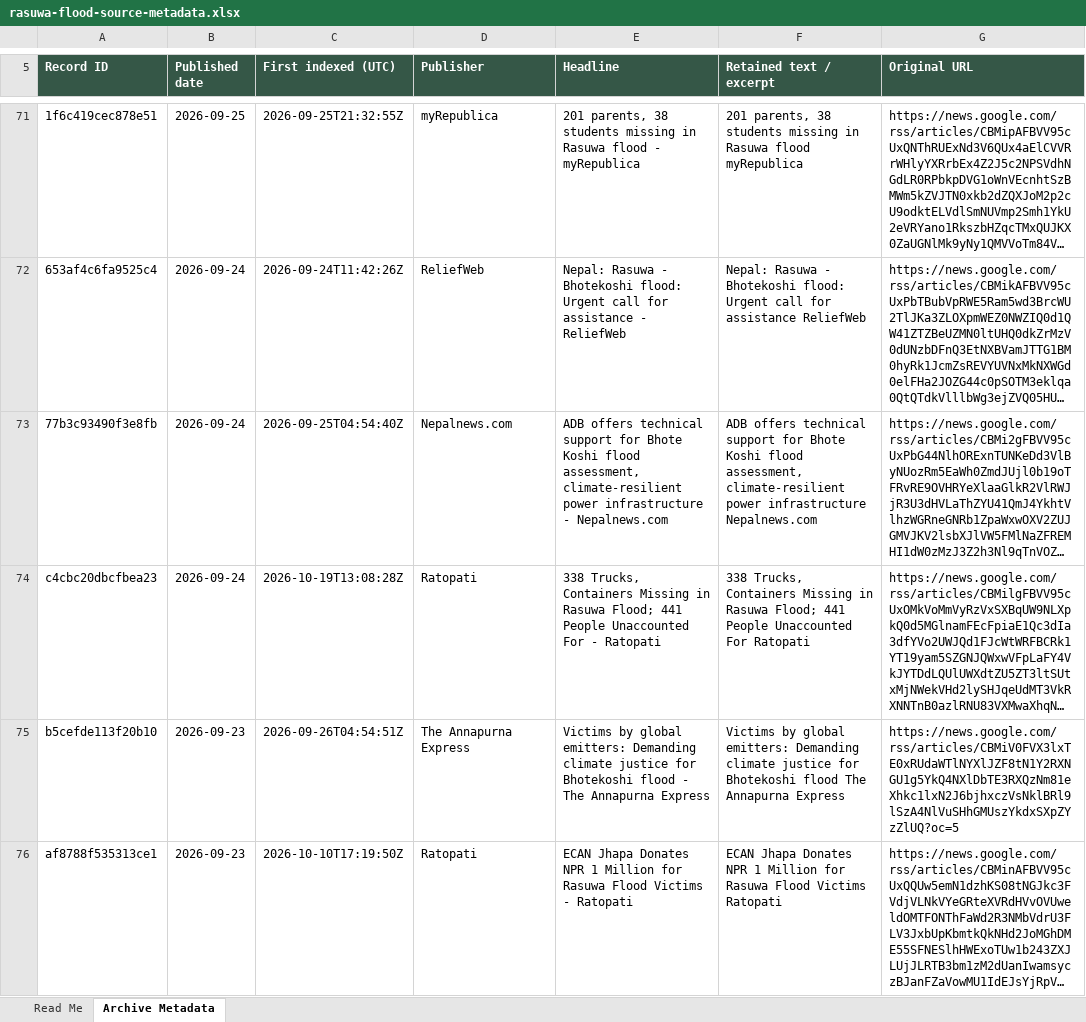
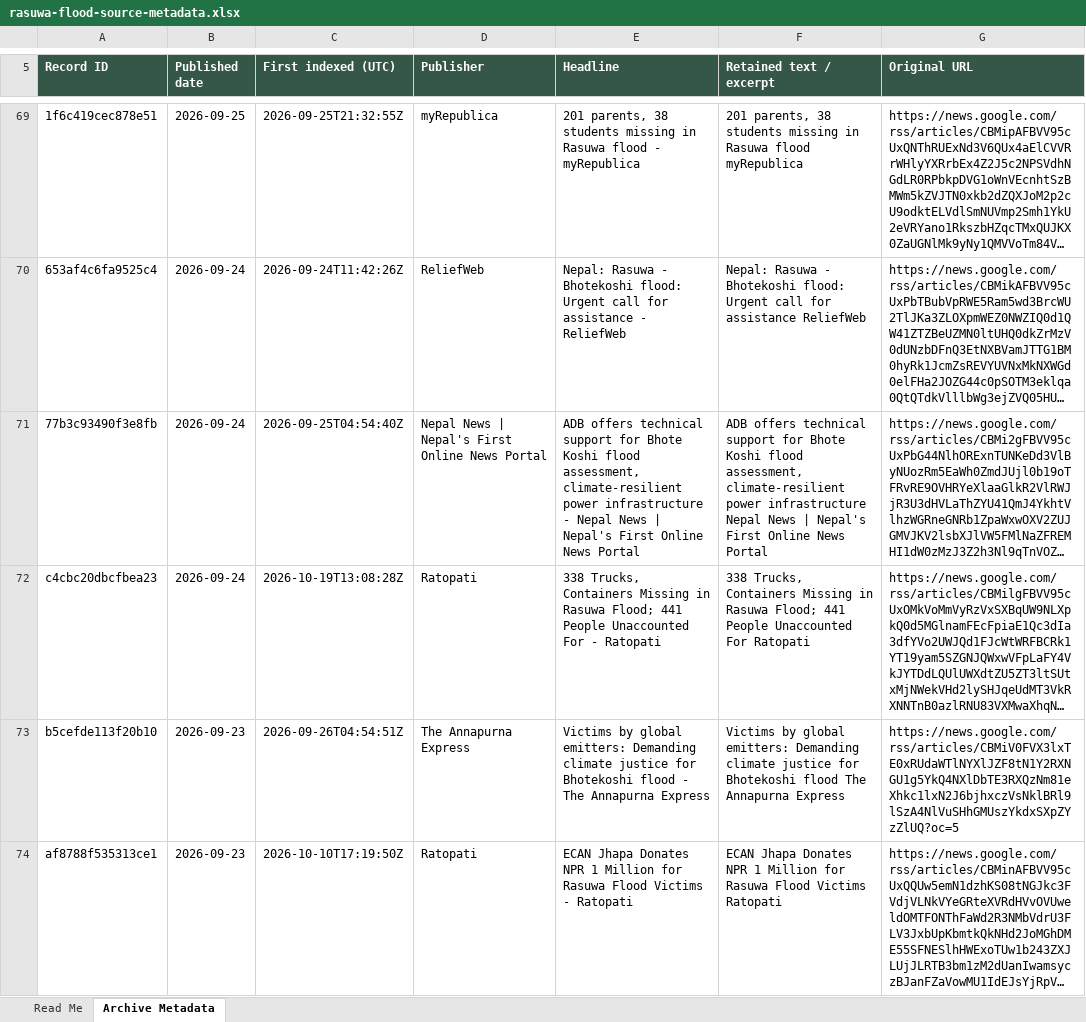
Before and after one commit to apilkc/rasuwaflood, an Excel workbook: downloads/rasuwa-flood-source-metadata.xlsx, sheet Archive Metadata, drawn as a sheet; only a part is shown, gaps mark what is left out; long unchanged cells end in …; values as stored, in another font and other column widths than the file's, no borders; addresses are those after the commit; the diff covers the shown part only; the diff names each change by its address in the sheet, - before the commit and + after, or states it on an @@ line.

```diff
--- a/downloads/rasuwa-flood-source-metadata.xlsx (sheet Archive Metadata)
+++ b/downloads/rasuwa-flood-source-metadata.xlsx (sheet Archive Metadata)
-D71 (Publisher): Nepalnews.com
+D71 (Publisher): Nepal News | Nepal's First Online News Portal
-E71 (Headline): …infrastructure - Nepalnews.com
+E71 (Headline): …infrastructure - Nepal News | Nepal's First Online News Portal
-F71 (Retained text / excerpt): …power infrastructure Nepalnews.com
+F71 (Retained text / excerpt): …power infrastructure Nepal News | Nepal's First Online News Portal
```
Also changed, not shown: 1 added row, 1 removed row, 4 moved rows and 7 edited cells elsewhere in this sheet, sheet Read Me, 3 other files.
